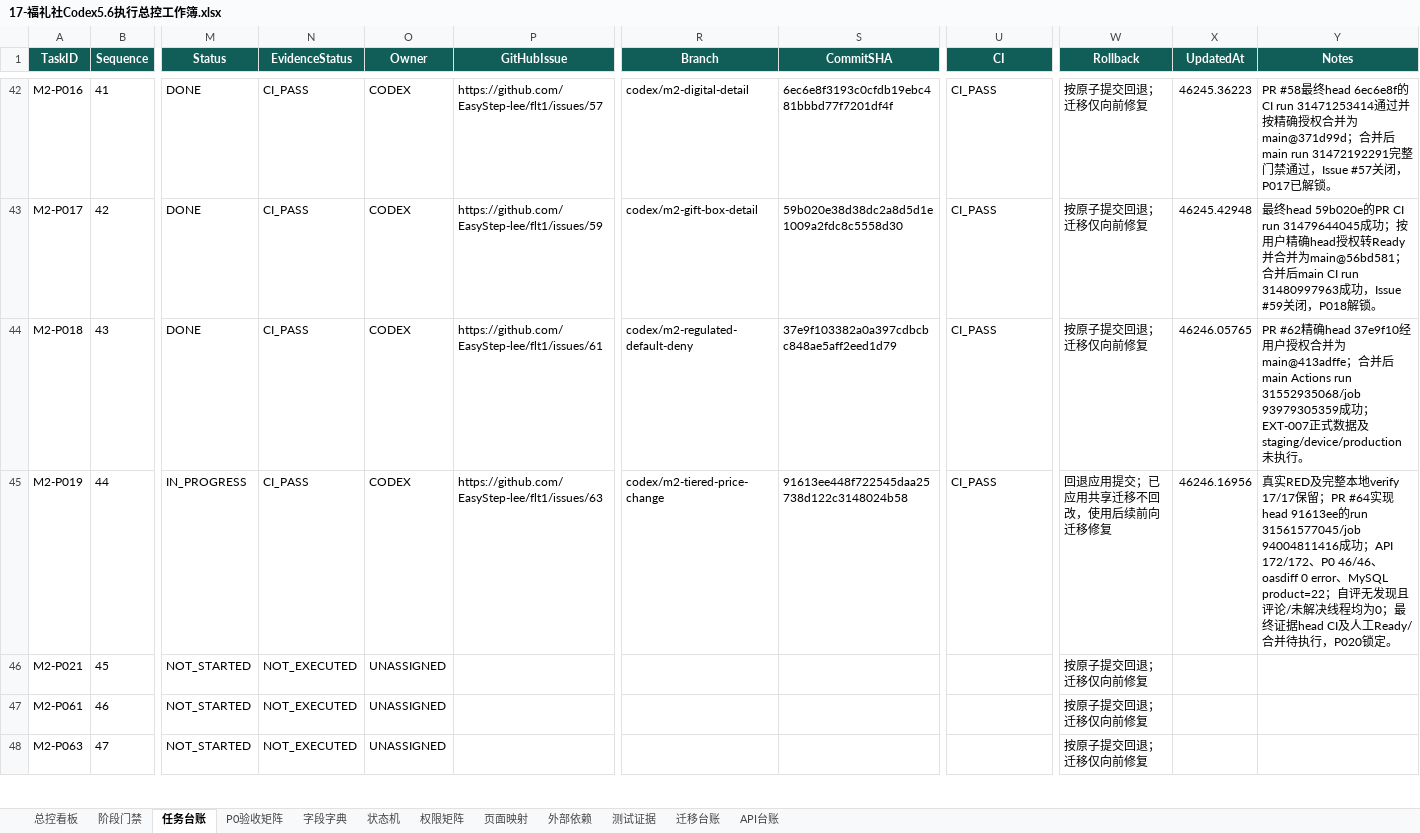
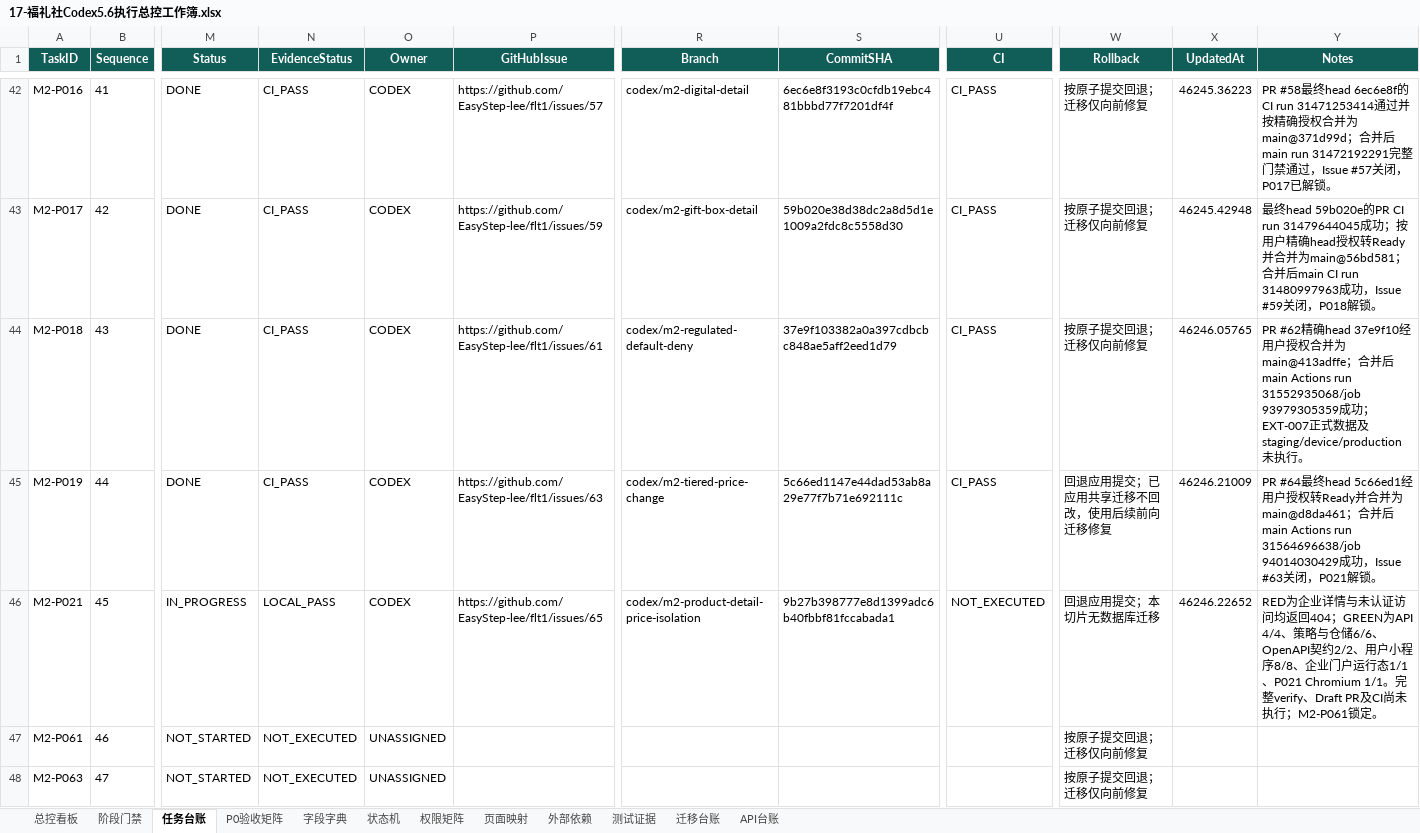
Before and after one commit to EasyStep-lee/flt1, an Excel workbook: 福礼社Codex5.6开发执行包V1.1/17-福礼社Codex5.6执行总控工作簿.xlsx, sheet 任务台账, drawn as a sheet; only a part is shown, gaps mark what is left out; values as stored, in another font and other column widths than the file's, no borders; conditional formats and table styles not drawn; the diff names each change by its address in the sheet, - before the commit and + after, or states it on an @@ line.

Commit message:
test(m2): record product detail isolation evidence

```diff
--- a/福礼社Codex5.6开发执行包V1.1/17-福礼社Codex5.6执行总控工作簿.xlsx (sheet 任务台账)
+++ b/福礼社Codex5.6开发执行包V1.1/17-福礼社Codex5.6执行总控工作簿.xlsx (sheet 任务台账)
-M45 (Status): IN_PROGRESS
+M45 (Status): DONE
-S45 (CommitSHA): 91613ee448f722545daa25738d122c3148024b58
+S45 (CommitSHA): 5c66ed1147e44dad53ab8a29e77f7b71e692111c
-X45 (UpdatedAt): 46246.16956
+X45 (UpdatedAt): 46246.21009
-Y45 (Notes): 真实RED及完整本地verify 17/17保留；PR #64实现head 91613ee的run 31561577045/job 94004811416成功；API 172/172、P0 46/46、oasdiff 0 error、MySQL product=22；自评无发现且评论/未解决线程均为0；最终证据head CI及人工Ready/合并待执行，P020锁定。
+Y45 (Notes): PR #64最终head 5c66ed1经用户授权转Ready并合并为main@d8da461；合并后main Actions run 31564696638/job 94014030429成功，Issue #63关闭，P021解锁。
-M46 (Status): NOT_STARTED
+M46 (Status): IN_PROGRESS
-N46 (EvidenceStatus): NOT_EXECUTED
+N46 (EvidenceStatus): LOCAL_PASS
-O46 (Owner): UNASSIGNED
+O46 (Owner): CODEX
-P46 (GitHubIssue): (empty)
+P46 (GitHubIssue): https://github.com/EasyStep-lee/flt1/issues/65
-R46 (Branch): (empty)
+R46 (Branch): codex/m2-product-detail-price-isolation
-S46 (CommitSHA): (empty)
+S46 (CommitSHA): 9b27b398777e8d1399adc6b40fbbf81fccabada1
-U46 (CI): (empty)
+U46 (CI): NOT_EXECUTED
-W46 (Rollback): 按原子提交回退；迁移仅向前修复
+W46 (Rollback): 回退应用提交；本切片无数据库迁移
-X46 (UpdatedAt): (empty)
+X46 (UpdatedAt): 46246.22652
-Y46 (Notes): (empty)
+Y46 (Notes): RED为企业详情与未认证访问均返回404；GREEN为API 4/4、策略与仓储6/6、OpenAPI契约2/2、用户小程序8/8、企业门户运行态1/1、P021 Chromium 1/1。完整verify、Draft PR及CI尚未执行；M2-P061锁定。
```
Also changed, not shown: sheet P0验收矩阵, sheet 总控看板, sheet 阶段门禁, formulas that keep their value, 29 other files.
